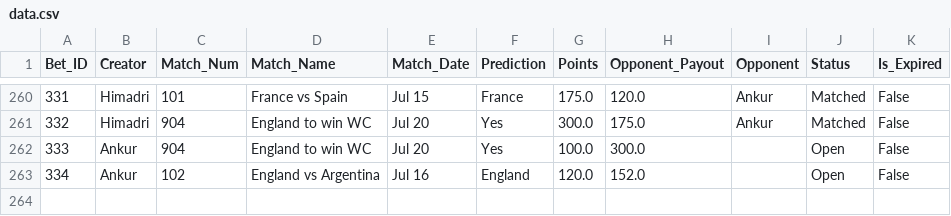
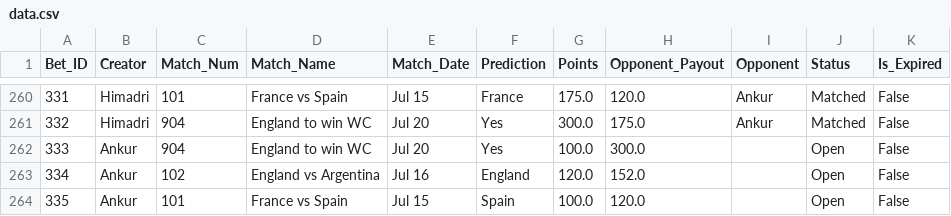
Before and after one commit to fitn40/Fitn40, a CSV file: data.csv, drawn as a sheet; only a part is shown, gaps mark what is left out; the diff names each change by its address in the sheet, - before the commit and + after, or states it on an @@ line.

Commit message:
🔄 Live Bets Auto-Sync

```diff
--- a/data.csv
+++ b/data.csv
+row 264: 335 | Ankur | 101 | France vs Spain | Jul 15 | Spain | 100.0 | 120.0 |  | Open | False
```
